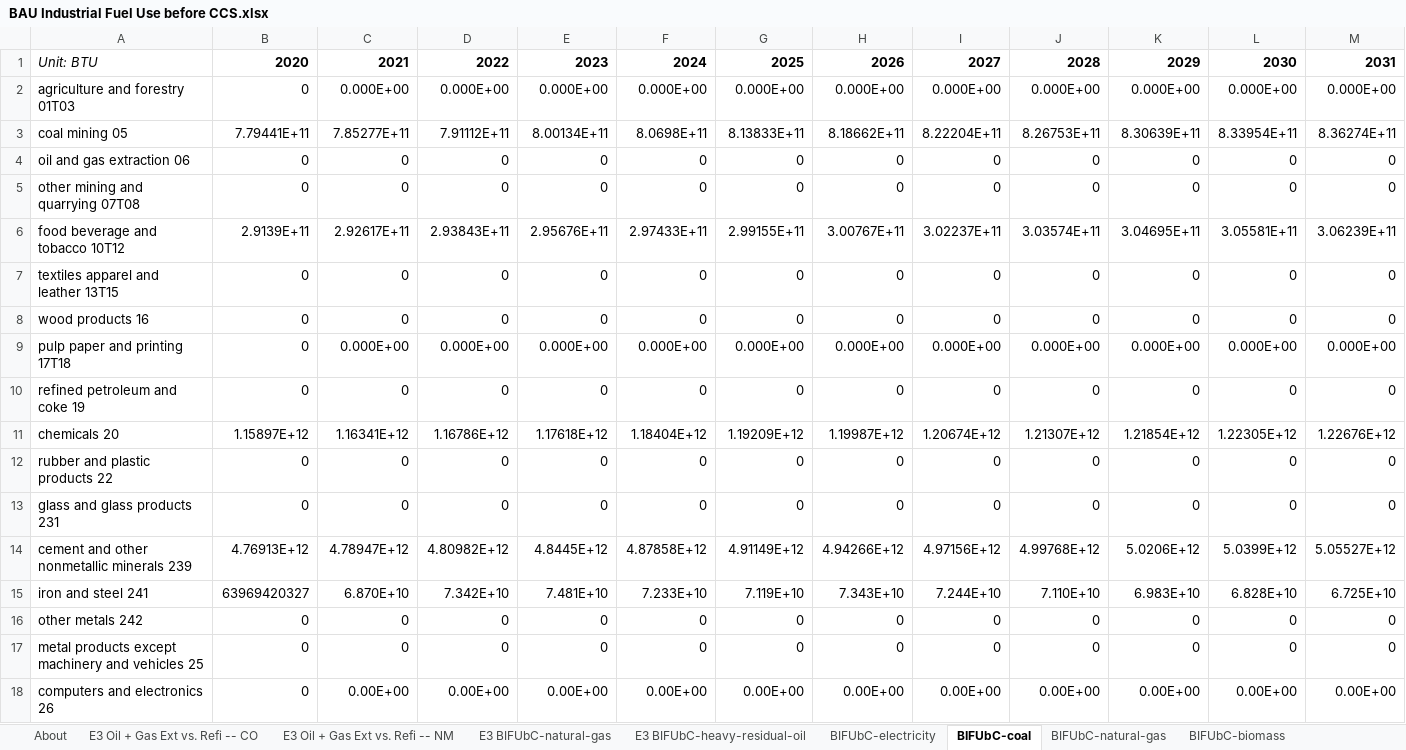
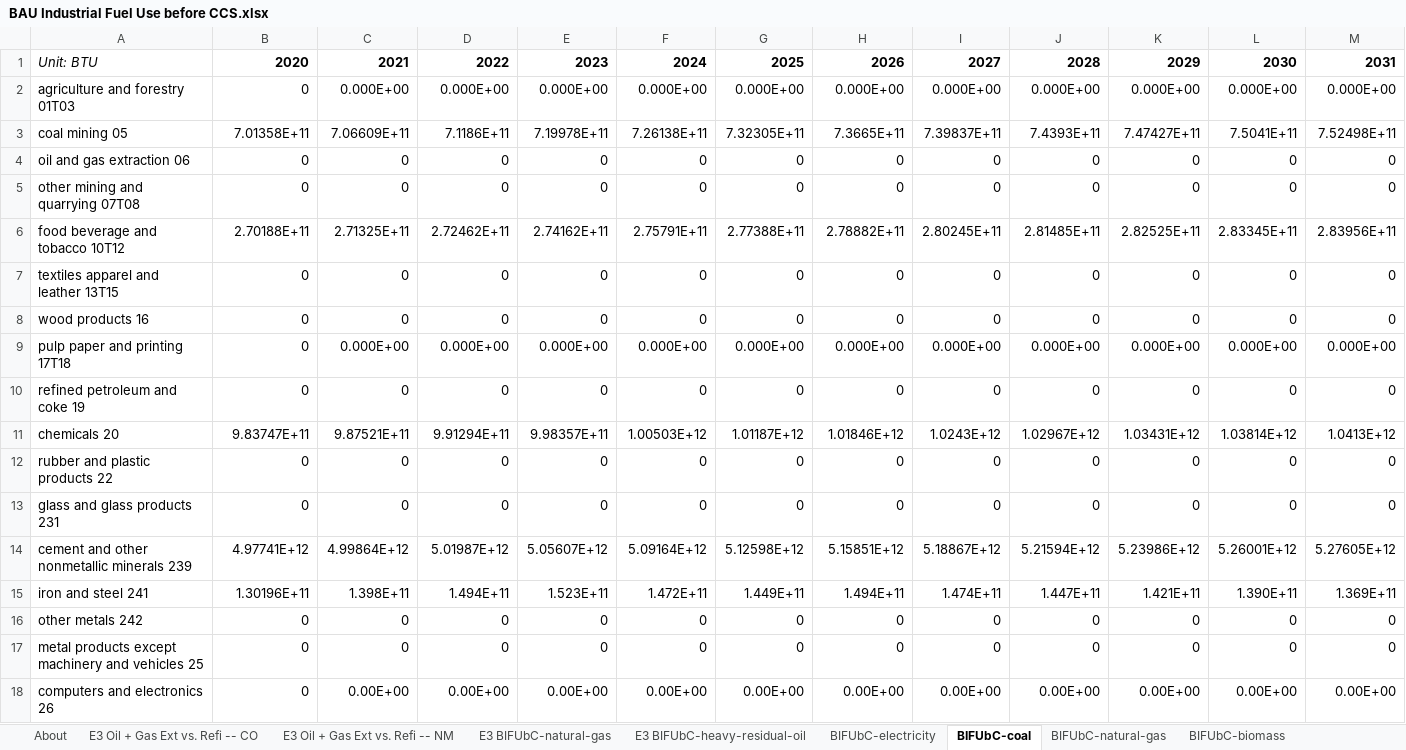
Before and after one commit to EnergyInnovation/eps-colorado, an Excel workbook: InputData/indst/BIFUbC/BAU Industrial Fuel Use before CCS.xlsx, sheet BIFUbC-coal, drawn as a sheet; only a part is shown; values as stored, in another font and other column widths than the file's, no borders; removed rows and columns are numbered as before the commit, all else as after; rows hold the shown columns only; the diff names each change by its address in the sheet, - before the commit and + after, or states it on an @@ line.

```diff
--- a/InputData/indst/BIFUbC/BAU Industrial Fuel Use before CCS.xlsx (sheet BIFUbC-coal)
+++ b/InputData/indst/BIFUbC/BAU Industrial Fuel Use before CCS.xlsx (sheet BIFUbC-coal)
-row 3: coal mining 05 | 7.79441E+11 | 7.85277E+11 | 7.91112E+11 | 8.00134E+11 | 8.0698E+11 | 8.13833E+11 | 8.18662E+11 | 8.22204E+11 | 8.26753E+11 | 8.30639E+11 | 8.33954E+11 | 8.36274E+11
+row 3: coal mining 05 | 7.01358E+11 | 7.06609E+11 | 7.1186E+11 | 7.19978E+11 | 7.26138E+11 | 7.32305E+11 | 7.3665E+11 | 7.39837E+11 | 7.4393E+11 | 7.47427E+11 | 7.5041E+11 | 7.52498E+11
-row 6: food beverage and tobacco 10T12 | 2.9139E+11 | 2.92617E+11 | 2.93843E+11 | 2.95676E+11 | 2.97433E+11 | 2.99155E+11 | 3.00767E+11 | 3.02237E+11 | 3.03574E+11 | 3.04695E+11 | 3.05581E+11 | 3.06239E+11
+row 6: food beverage and tobacco 10T12 | 2.70188E+11 | 2.71325E+11 | 2.72462E+11 | 2.74162E+11 | 2.75791E+11 | 2.77388E+11 | 2.78882E+11 | 2.80245E+11 | 2.81485E+11 | 2.82525E+11 | 2.83345E+11 | 2.83956E+11
-row 11: chemicals 20 | 1.15897E+12 | 1.16341E+12 | 1.16786E+12 | 1.17618E+12 | 1.18404E+12 | 1.19209E+12 | 1.19987E+12 | 1.20674E+12 | 1.21307E+12 | 1.21854E+12 | 1.22305E+12 | 1.22676E+12
+row 11: chemicals 20 | 9.83747E+11 | 9.87521E+11 | 9.91294E+11 | 9.98357E+11 | 1.00503E+12 | 1.01187E+12 | 1.01846E+12 | 1.0243E+12 | 1.02967E+12 | 1.03431E+12 | 1.03814E+12 | 1.0413E+12
-row 14: cement and other nonmetallic minerals 239 | 4.76913E+12 | 4.78947E+12 | 4.80982E+12 | 4.8445E+12 | 4.87858E+12 | 4.91149E+12 | 4.94266E+12 | 4.97156E+12 | 4.99768E+12 | 5.0206E+12 | 5.0399E+12 | 5.05527E+12
-row 15: iron and steel 241 | 63969420327 | 6.870E+10 | 7.342E+10 | 7.481E+10 | 7.233E+10 | 7.119E+10 | 7.343E+10 | 7.244E+10 | 7.110E+10 | 6.983E+10 | 6.828E+10 | 6.725E+10
+row 14: cement and other nonmetallic minerals 239 | 4.97741E+12 | 4.99864E+12 | 5.01987E+12 | 5.05607E+12 | 5.09164E+12 | 5.12598E+12 | 5.15851E+12 | 5.18867E+12 | 5.21594E+12 | 5.23986E+12 | 5.26001E+12 | 5.27605E+12
+row 15: iron and steel 241 | 1.30196E+11 | 1.398E+11 | 1.494E+11 | 1.523E+11 | 1.472E+11 | 1.449E+11 | 1.494E+11 | 1.474E+11 | 1.447E+11 | 1.421E+11 | 1.390E+11 | 1.369E+11
```
Also changed, not shown: sheet BIFUbC-electricity, sheet BIFUbC-natural-gas, sheet BIFUbC-petroleum-diesel, 23 other files.
